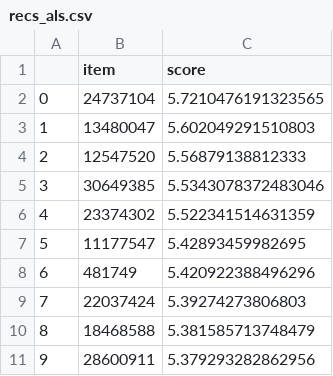
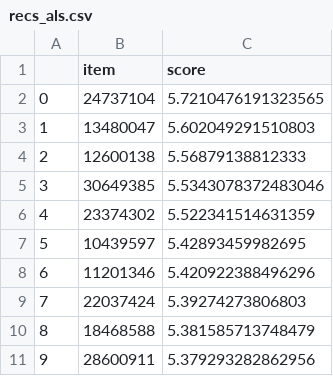
Before and after one commit to csteinmann/book_recommendation, a CSV file: data/recs_als.csv, drawn as a sheet.

```diff
--- a/data/recs_als.csv
+++ b/data/recs_als.csv
@@ -3,7 +3,7 @@
 1,13480047,5.602049291510803
-2,12547520,5.56879138812333
+2,12600138,5.56879138812333
 3,30649385,5.5343078372483046
 4,23374302,5.522341514631359
-5,11177547,5.42893459982695
-6,481749,5.420922388496296
+5,10439597,5.42893459982695
+6,11201346,5.420922388496296
 7,22037424,5.39274273806803
```
Also changed, not shown: data/recs_ii.csv, data/recs_uu.csv, 7 other files.
